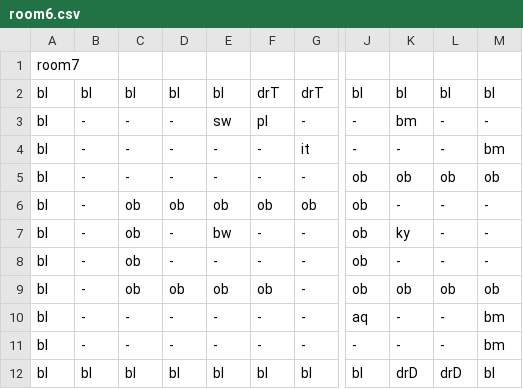
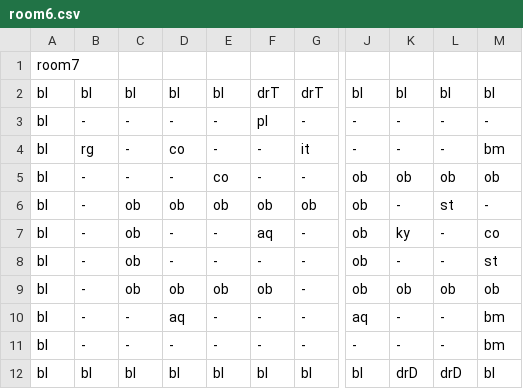
Before and after one commit to MMachado05/3902_Project, a CSV file: Rooms/room6.csv, drawn as a sheet; only a part is shown, gaps mark what is left out; the diff names each change by its address in the sheet, - before the commit and + after, or states it on an @@ line.

Commit message:
Added boomerang, removed unused items, added items to other rooms

```diff
--- a/Rooms/room6.csv
+++ b/Rooms/room6.csv
-E3: sw
+E3: -
-K3: bm
+K3: -
-B4: -
+B4: rg
-D4: -
+D4: co
-E5: -
+E5: co
-L6: -
+L6: st
-E7: bw
+E7: -
-F7: -
+F7: aq
-M7: -
+M7: co
-M8: -
+M8: st
-D10: -
+D10: aq
```
Also changed, not shown: Rooms/room0.csv, Rooms/room1.csv, 16 other files.
